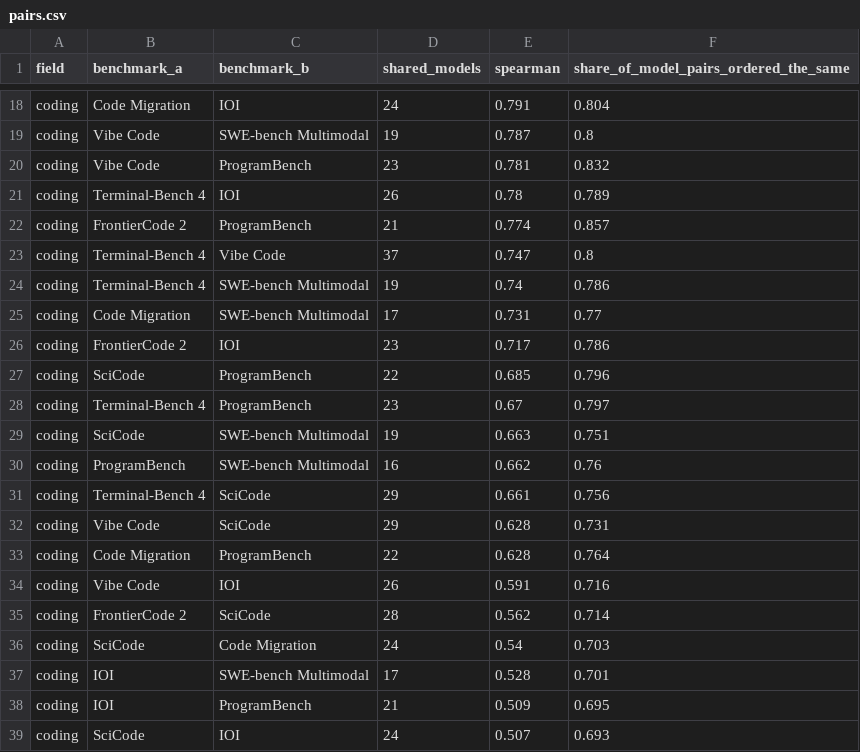
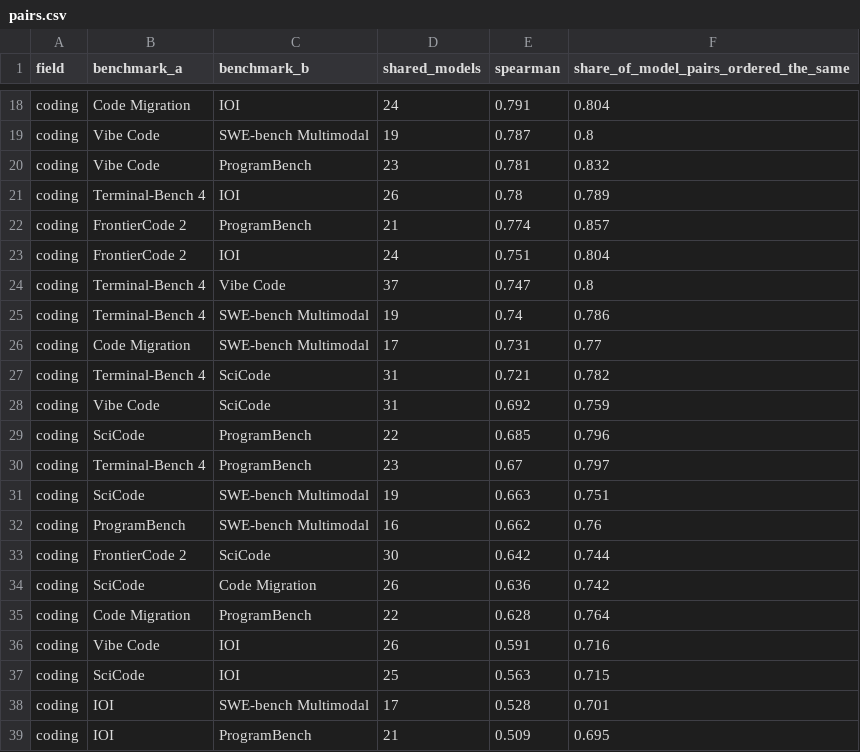
Before and after one commit to anamikalikestocode/lawyerbenchmarks, a CSV file: benchmark-agreement/data/pairs.csv, drawn as a sheet; only a part is shown, gaps mark what is left out; the diff covers the shown part only.

```diff
--- a/benchmark-agreement/data/pairs.csv
+++ b/benchmark-agreement/data/pairs.csv
@@ -22,2 +22,3 @@ coding,Terminal-Bench 4,IOI,26,0.78,0.789
 coding,FrontierCode 2,ProgramBench,21,0.774,0.857
+coding,FrontierCode 2,IOI,24,0.751,0.804
 coding,Terminal-Bench 4,Vibe Code,37,0.747,0.8
@@ -25,3 +26,4 @@ coding,Terminal-Bench 4,SWE-bench Multimodal,19,0.74,0.786
 coding,Code Migration,SWE-bench Multimodal,17,0.731,0.77
-coding,FrontierCode 2,IOI,23,0.717,0.786
+coding,Terminal-Bench 4,SciCode,31,0.721,0.782
+coding,Vibe Code,SciCode,31,0.692,0.759
 coding,SciCode,ProgramBench,22,0.685,0.796
@@ -30,10 +32,8 @@ coding,SciCode,SWE-bench Multimodal,19,0.663,0.751
 coding,ProgramBench,SWE-bench Multimodal,16,0.662,0.76
-coding,Terminal-Bench 4,SciCode,29,0.661,0.756
-coding,Vibe Code,SciCode,29,0.628,0.731
+coding,FrontierCode 2,SciCode,30,0.642,0.744
+coding,SciCode,Code Migration,26,0.636,0.742
 coding,Code Migration,ProgramBench,22,0.628,0.764
 coding,Vibe Code,IOI,26,0.591,0.716
-coding,FrontierCode 2,SciCode,28,0.562,0.714
-coding,SciCode,Code Migration,24,0.54,0.703
+coding,SciCode,IOI,25,0.563,0.715
 coding,IOI,SWE-bench Multimodal,17,0.528,0.701
 coding,IOI,ProgramBench,21,0.509,0.695
-coding,SciCode,IOI,24,0.507,0.693
```
Also changed, not shown: 3 added rows, 3 removed rows and 14 edited cells elsewhere in this file, benchmark-agreement/data/scores.csv, 24 other files.
